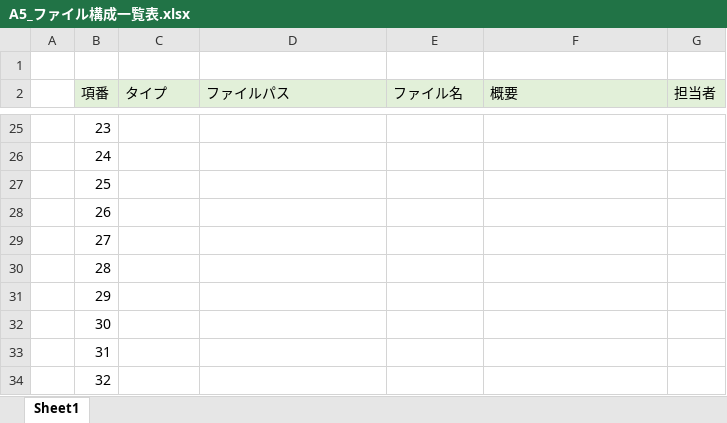
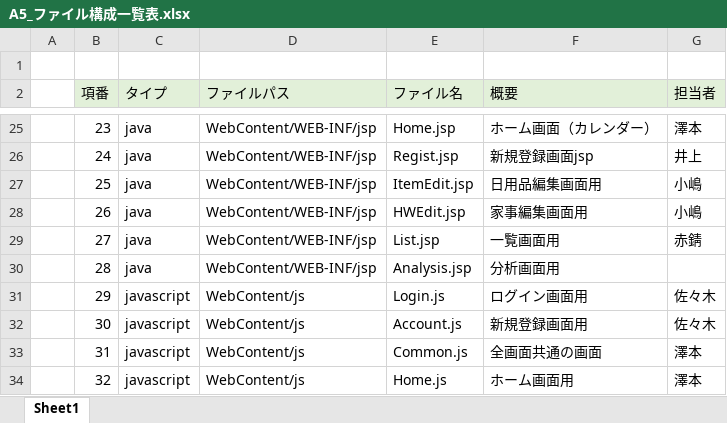
Before and after one commit to dojo2023/A-5, an Excel workbook: 内部設計/A5_ファイル構成一覧表.xlsx, sheet Sheet1, drawn as a sheet; only a part is shown, gaps mark what is left out; values as stored, in another font and other column widths than the file's, no borders; the diff covers the shown part only; the diff names each change by its address in the sheet, - before the commit and + after, or states it on an @@ line.

```diff
--- a/内部設計/A5_ファイル構成一覧表.xlsx (sheet Sheet1)
+++ b/内部設計/A5_ファイル構成一覧表.xlsx (sheet Sheet1)
-C25:C30 (タイプ): (empty)
+C25:C30 (タイプ): java
-D25:D30 (ファイルパス): (empty)
+D25:D30 (ファイルパス): WebContent/WEB-INF/jsp
-E25 (ファイル名): (empty)
+E25 (ファイル名): Home.jsp
-F25 (概要): (empty)
+F25 (概要): ホーム画面（カレンダー）
-G25 (担当者): (empty)
+G25 (担当者): 澤本
-E26 (ファイル名): (empty)
+E26 (ファイル名): Regist.jsp
-F26 (概要): (empty)
+F26 (概要): 新規登録画面jsp
-G26 (担当者): (empty)
+G26 (担当者): 井上
-E27 (ファイル名): (empty)
+E27 (ファイル名): ItemEdit.jsp
-F27 (概要): (empty)
+F27 (概要): 日用品編集画面用
-G27:G28 (担当者): (empty)
+G27:G28 (担当者): 小嶋
-E28 (ファイル名): (empty)
+E28 (ファイル名): HWEdit.jsp
-F28 (概要): (empty)
+F28 (概要): 家事編集画面用
-E29 (ファイル名): (empty)
+E29 (ファイル名): List.jsp
-F29 (概要): (empty)
+F29 (概要): 一覧画面用
-G29 (担当者): (empty)
+G29 (担当者): 赤錆
-E30 (ファイル名): (empty)
+E30 (ファイル名): Analysis.jsp
-F30 (概要): (empty)
+F30 (概要): 分析画面用
-C31:C34 (タイプ): (empty)
+C31:C34 (タイプ): javascript
-D31:D34 (ファイルパス): (empty)
+D31:D34 (ファイルパス): WebContent/js
-E31 (ファイル名): (empty)
+E31 (ファイル名): Login.js
-F31 (概要): (empty)
+F31 (概要): ログイン画面用
-G31:G32 (担当者): (empty)
+G31:G32 (担当者): 佐々木
-E32 (ファイル名): (empty)
+E32 (ファイル名): Account.js
-F32 (概要): (empty)
+F32 (概要): 新規登録画面用
-E33 (ファイル名): (empty)
+E33 (ファイル名): Common.js
-F33 (概要): (empty)
+F33 (概要): 全画面共通の画面
-G33:G34 (担当者): (empty)
+G33:G34 (担当者): 澤本
-E34 (ファイル名): (empty)
+E34 (ファイル名): Home.js
-F34 (概要): (empty)
+F34 (概要): ホーム画面用
```
Also changed, not shown: 1 added row, 1 removed row and 148 edited cells elsewhere in this sheet, formulas that keep their value.
